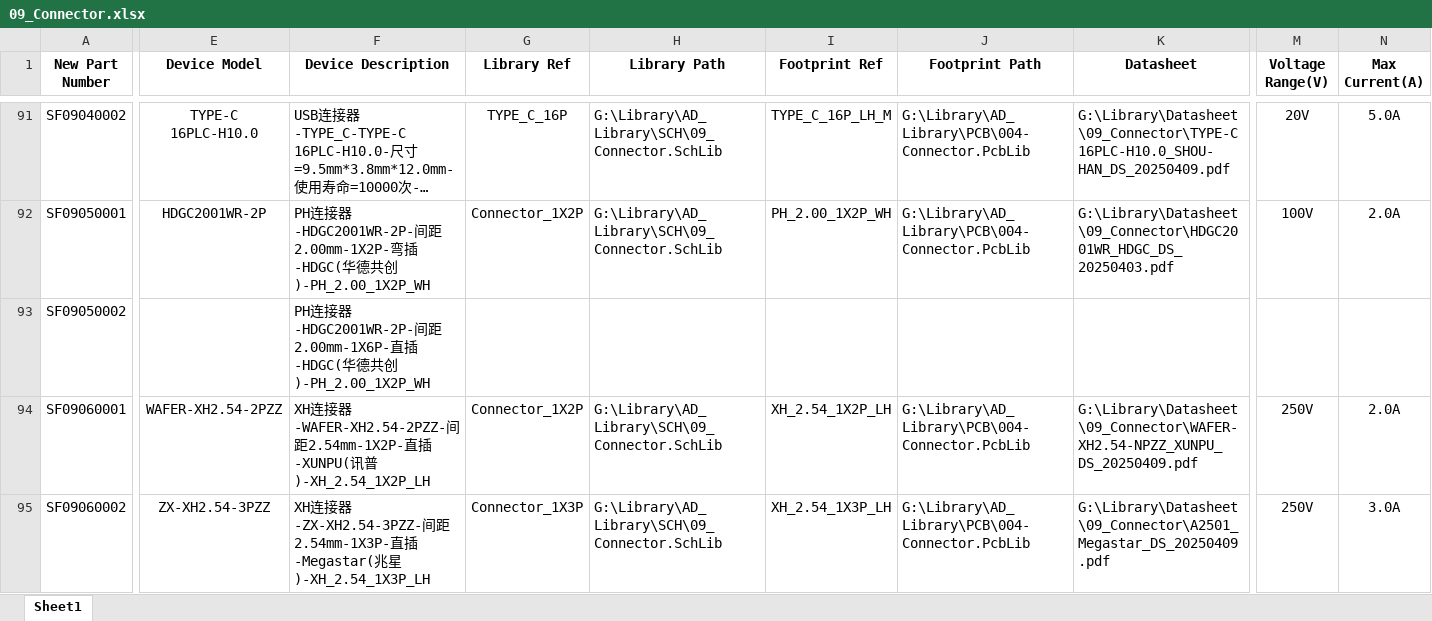
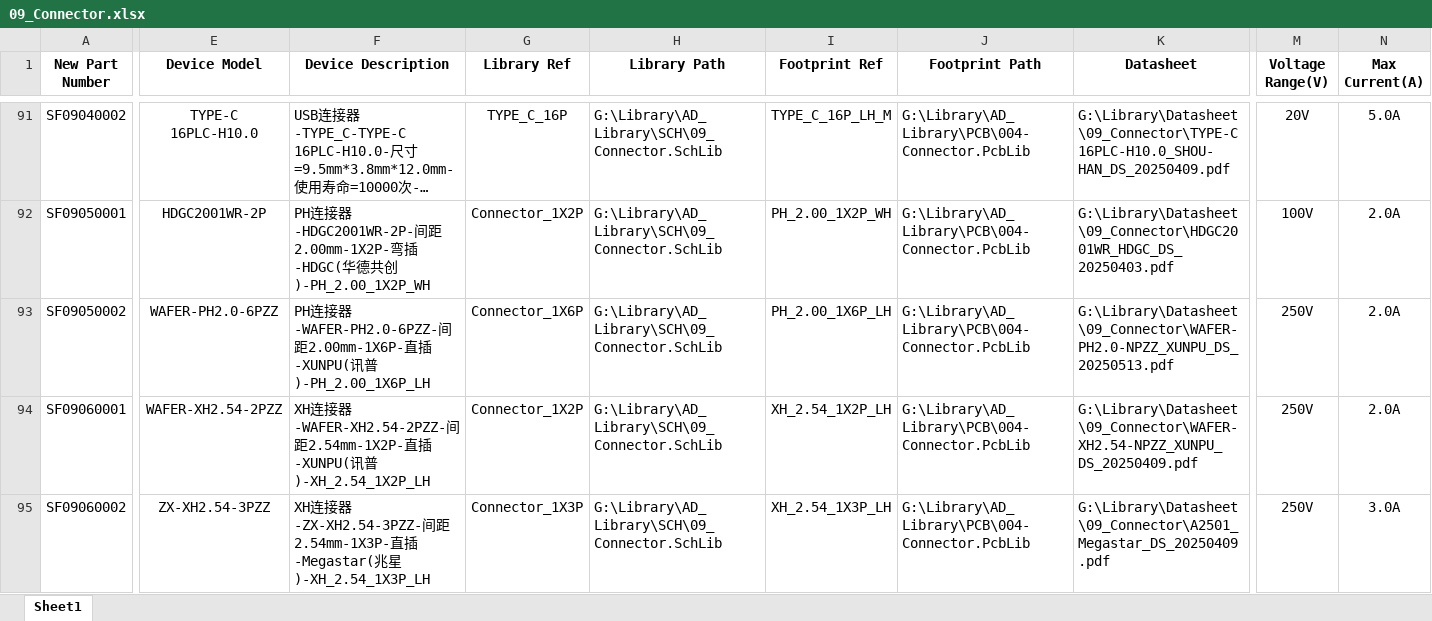
Before and after one commit to Summerele/Library, an Excel workbook: AD_Library/Excel/09_Connector.xlsx, sheet Sheet1, drawn as a sheet; only a part is shown, gaps mark what is left out; long unchanged cells end in …; values as stored, in another font and other column widths than the file's, no borders; the diff covers the shown part only; the diff names each change by its address in the sheet, - before the commit and + after, or states it on an @@ line.

Commit message:
新增器件WAFER-PH2.0-6PZZ

```diff
--- a/AD_Library/Excel/09_Connector.xlsx (sheet Sheet1)
+++ b/AD_Library/Excel/09_Connector.xlsx (sheet Sheet1)
-E93 (Device Model): (empty)
+E93 (Device Model): WAFER-PH2.0-6PZZ
-F93 (Device Description): …接器-HDGC2001WR-2P-间距2.00mm-1X6P-直插-HDGC(华德共创)-PH_2.00_1X2P_WH
+F93 (Device Description): …接器-WAFER-PH2.0-6PZZ-间距2.00mm-1X6P-直插-XUNPU(讯普)-PH_2.00_1X6P_LH
-G93 (Library Ref): (empty)
+G93 (Library Ref): Connector_1X6P
-H93 (Library Path): (empty)
+H93 (Library Path): G:\Library\AD_Library\SCH\09_Connector.SchLib
-I93 (Footprint Ref): (empty)
+I93 (Footprint Ref): PH_2.00_1X6P_LH
-J93 (Footprint Path): (empty)
+J93 (Footprint Path): G:\Library\AD_Library\PCB\004-Connector.PcbLib
-K93 (Datasheet): (empty)
+K93 (Datasheet): G:\Library\Datasheet\09_Connector\WAFER-PH2.0-NPZZ_XUNPU_DS_20250513.pdf
-M93 (Voltage Range(V)): (empty)
+M93 (Voltage Range(V)): 250V
-N93 (Max Current(A)): (empty)
+N93 (Max Current(A)): 2.0A
```
Also changed, not shown: 3 edited cells elsewhere in this sheet.
